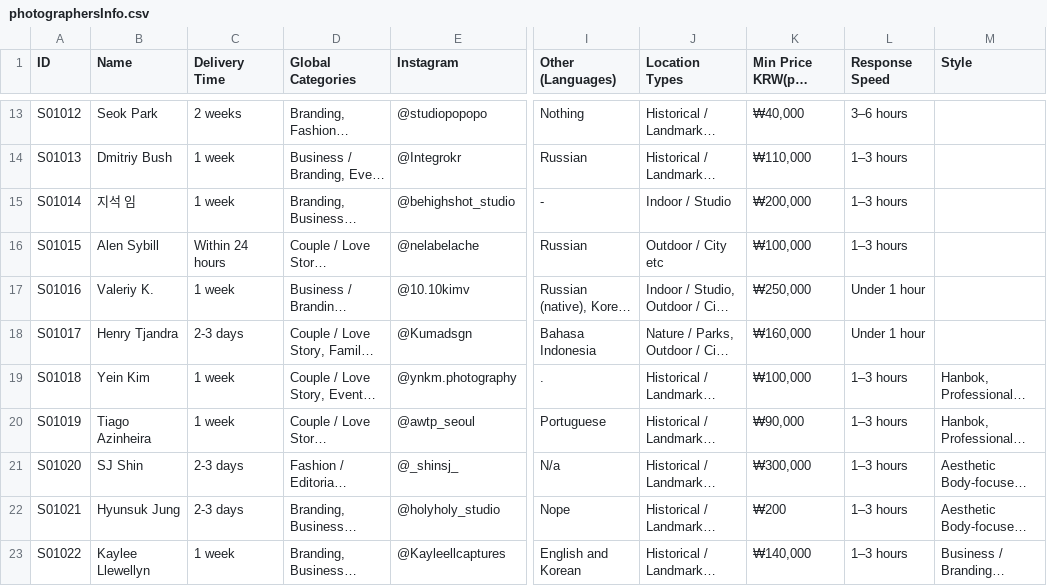
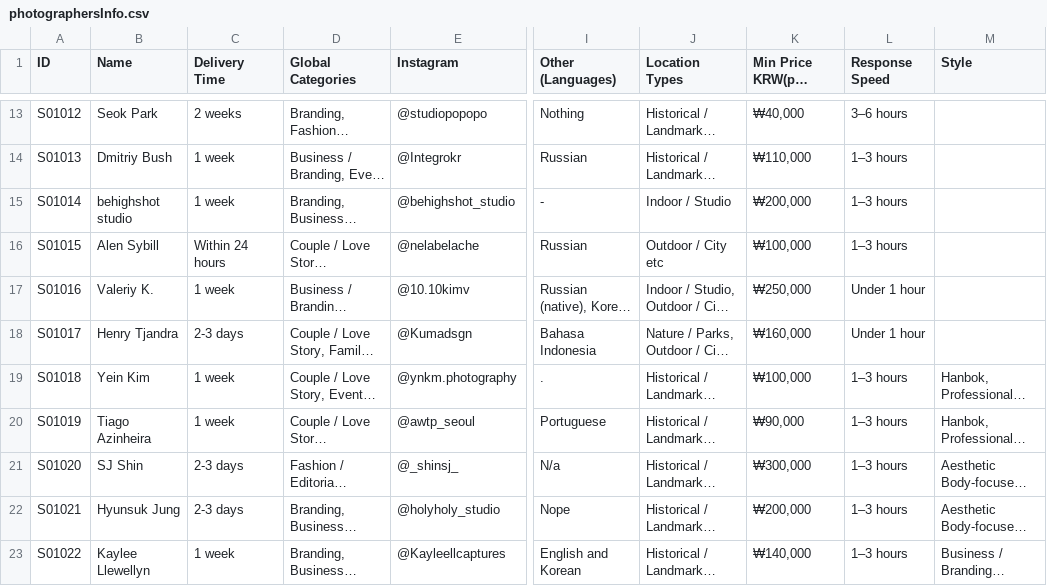
Before and after one commit to denizsulmaz/sphotmvp, a CSV file: photographersInfo.csv, drawn as a sheet; only a part is shown, gaps mark what is left out; long unchanged cells end in …; the diff names each change by its address in the sheet, - before the commit and + after, or states it on an @@ line.

Commit message:
Update: remove Instagram handles, reorder categories, Studio label, fix S01021 price, rename S01014, remove S01009 last 5 photos

```diff
--- a/photographersInfo.csv
+++ b/photographersInfo.csv
-B15 (Name): 지석 임
+B15 (Name): behighshot studio
-K22: ₩200
+K22: ₩200,000
```
Also changed, not shown: 8 other files.
